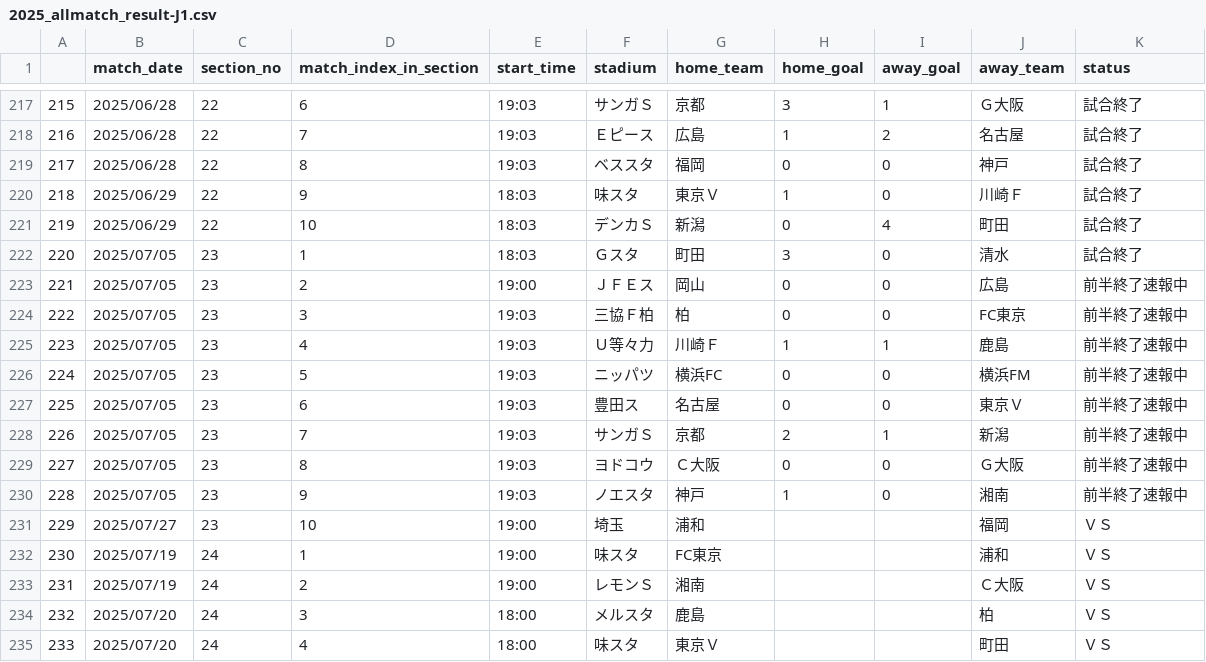
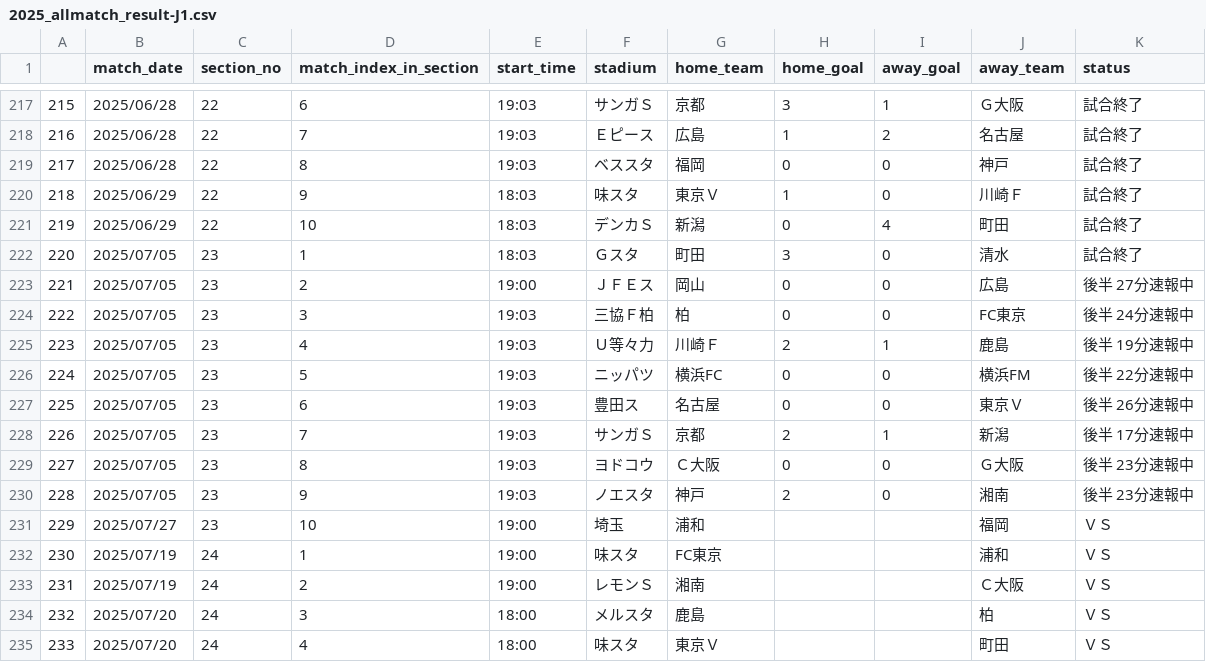
Before and after one commit to mokekuma-git/JLeague_Matches-Bar_Graph, a CSV file: docs/csv/2025_allmatch_result-J1.csv, drawn as a sheet; only a part is shown, gaps mark what is left out.

```diff
--- a/docs/csv/2025_allmatch_result-J1.csv
+++ b/docs/csv/2025_allmatch_result-J1.csv
@@ -222,10 +222,10 @@
 220,2025/07/05,23,1,18:03,Ｇスタ,町田,3,0,清水,試合終了
-221,2025/07/05,23,2,19:00,ＪＦＥス,岡山,0,0,広島,前半終了速報中
-222,2025/07/05,23,3,19:03,三協Ｆ柏,柏,0,0,FC東京,前半終了速報中
-223,2025/07/05,23,4,19:03,Ｕ等々力,川崎Ｆ,1,1,鹿島,前半終了速報中
-224,2025/07/05,23,5,19:03,ニッパツ,横浜FC,0,0,横浜FM,前半終了速報中
-225,2025/07/05,23,6,19:03,豊田ス,名古屋,0,0,東京Ｖ,前半終了速報中
-226,2025/07/05,23,7,19:03,サンガＳ,京都,2,1,新潟,前半終了速報中
-227,2025/07/05,23,8,19:03,ヨドコウ,Ｃ大阪,0,0,Ｇ大阪,前半終了速報中
-228,2025/07/05,23,9,19:03,ノエスタ,神戸,1,0,湘南,前半終了速報中
+221,2025/07/05,23,2,19:00,ＪＦＥス,岡山,0,0,広島,後半 27分速報中
+222,2025/07/05,23,3,19:03,三協Ｆ柏,柏,0,0,FC東京,後半 24分速報中
+223,2025/07/05,23,4,19:03,Ｕ等々力,川崎Ｆ,2,1,鹿島,後半 19分速報中
+224,2025/07/05,23,5,19:03,ニッパツ,横浜FC,0,0,横浜FM,後半 22分速報中
+225,2025/07/05,23,6,19:03,豊田ス,名古屋,0,0,東京Ｖ,後半 26分速報中
+226,2025/07/05,23,7,19:03,サンガＳ,京都,2,1,新潟,後半 17分速報中
+227,2025/07/05,23,8,19:03,ヨドコウ,Ｃ大阪,0,0,Ｇ大阪,後半 23分速報中
+228,2025/07/05,23,9,19:03,ノエスタ,神戸,2,0,湘南,後半 23分速報中
 229,2025/07/27,23,10,19:00,埼玉,浦和,,,福岡,ＶＳ
```
Also changed, not shown: docs/csv/2025_allmatch_result-J2.csv, docs/csv/2025_allmatch_result-J3.csv, 1 other file.
